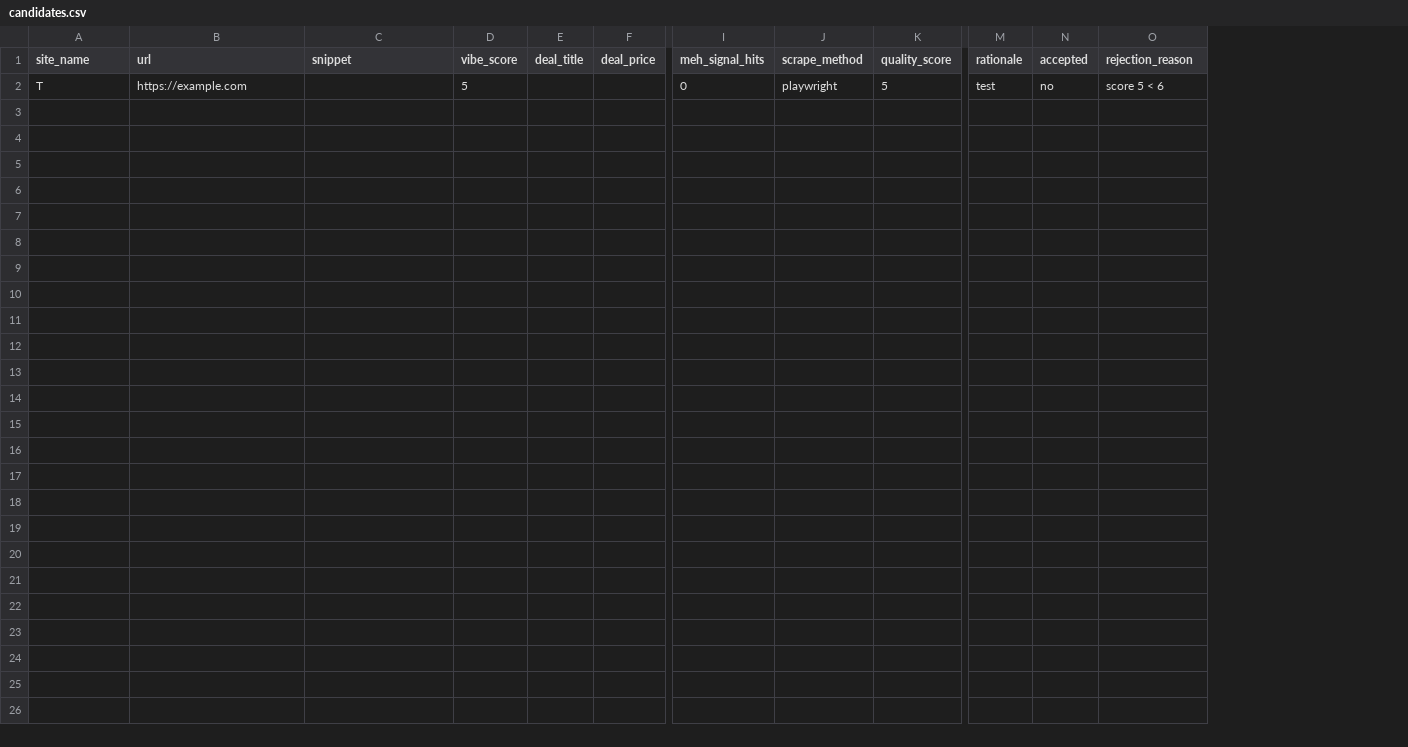
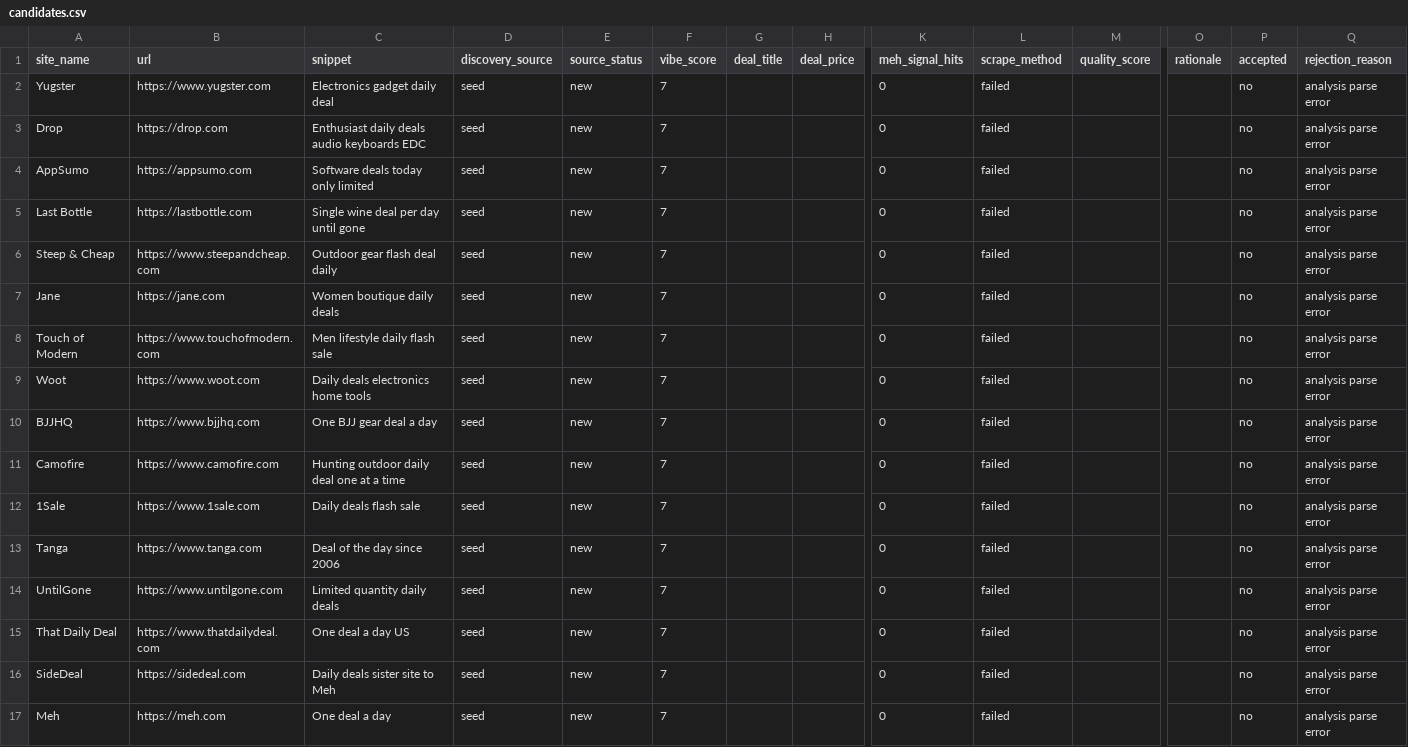
Before and after one commit to cberguno/meh-scanner, a CSV file: public/candidates.csv, drawn as a sheet; only a part is shown, gaps mark what is left out; removed rows and columns are numbered as before the commit, all else as after; rows hold the shown columns only; the diff names each change by its address in the sheet, - before the commit and + after, or states it on an @@ line.

```diff
--- a/public/candidates.csv
+++ b/public/candidates.csv
+column D (discovery_source), empty
+column E (source_status), empty
-row 2: T | https://example.com |  | 5 |  |  | 0 | playwright | 5 | test | no | score 5 < 6
+row 2: Yugster | https://www.yugster.com | Electronics gadget daily deal | seed | new | 7 |  |  | 0 | failed |  |  | no | analysis parse error
+row 3: Drop | https://drop.com | Enthusiast daily deals audio keyboards EDC | seed | new | 7 |  |  | 0 | failed |  |  | no | analysis parse error
+row 4: AppSumo | https://appsumo.com | Software deals today only limited | seed | new | 7 |  |  | 0 | failed |  |  | no | analysis parse error
+row 5: Last Bottle | https://lastbottle.com | Single wine deal per day until gone | seed | new | 7 |  |  | 0 | failed |  |  | no | analysis parse error
+row 6: Steep & Cheap | https://www.steepandcheap.com | Outdoor gear flash deal daily | seed | new | 7 |  |  | 0 | failed |  |  | no | analysis parse error
+row 7: Jane | https://jane.com | Women boutique daily deals | seed | new | 7 |  |  | 0 | failed |  |  | no | analysis parse error
+row 8: Touch of Modern | https://www.touchofmodern.com | Men lifestyle daily flash sale | seed | new | 7 |  |  | 0 | failed |  |  | no | analysis parse error
+row 9: Woot | https://www.woot.com | Daily deals electronics home tools | seed | new | 7 |  |  | 0 | failed |  |  | no | analysis parse error
+row 10: BJJHQ | https://www.bjjhq.com | One BJJ gear deal a day | seed | new | 7 |  |  | 0 | failed |  |  | no | analysis parse error
+row 11: Camofire | https://www.camofire.com | Hunting outdoor daily deal one at a time | seed | new | 7 |  |  | 0 | failed |  |  | no | analysis parse error
+row 12: 1Sale | https://www.1sale.com | Daily deals flash sale | seed | new | 7 |  |  | 0 | failed |  |  | no | analysis parse error
+row 13: Tanga | https://www.tanga.com | Deal of the day since 2006 | seed | new | 7 |  |  | 0 | failed |  |  | no | analysis parse error
+row 14: UntilGone | https://www.untilgone.com | Limited quantity daily deals | seed | new | 7 |  |  | 0 | failed |  |  | no | analysis parse error
+row 15: That Daily Deal | https://www.thatdailydeal.com | One deal a day US | seed | new | 7 |  |  | 0 | failed |  |  | no | analysis parse error
+row 16: SideDeal | https://sidedeal.com | Daily deals sister site to Meh | seed | new | 7 |  |  | 0 | failed |  |  | no | analysis parse error
+row 17: Meh | https://meh.com | One deal a day | seed | new | 7 |  |  | 0 | failed |  |  | no | analysis parse error
```
Also changed, not shown: candidates.csv, 2 other files.
